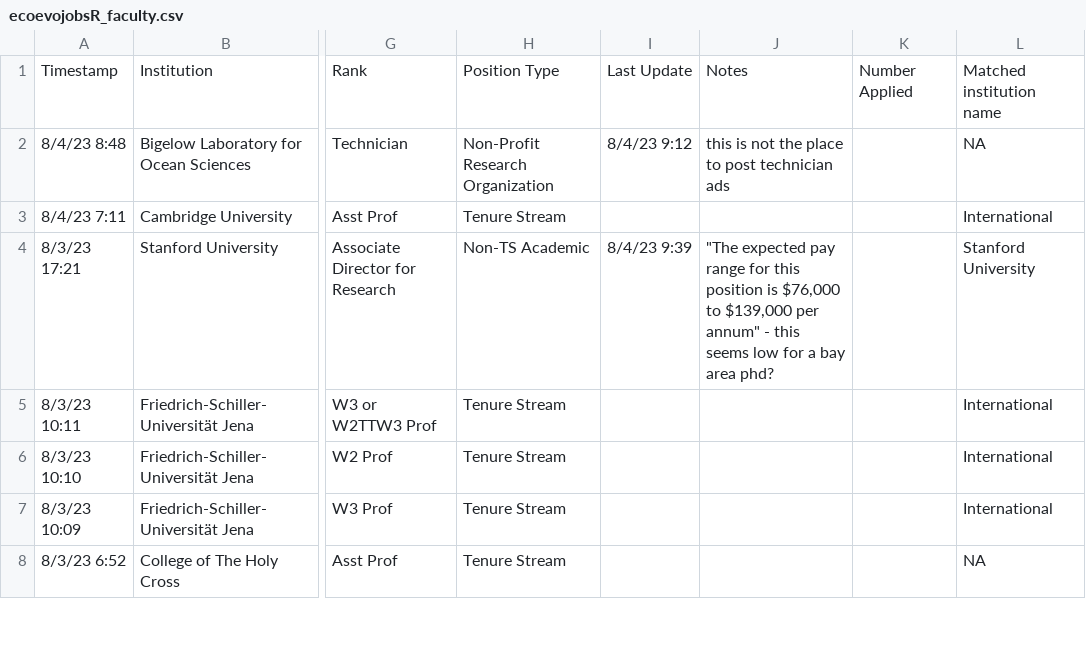
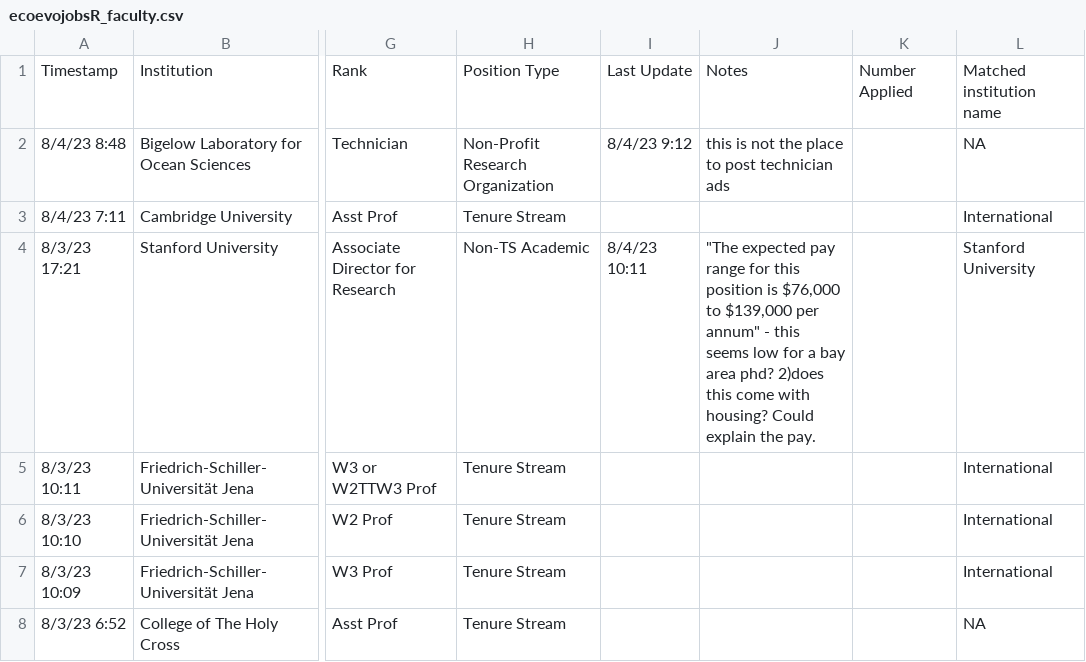
Before and after one commit to eddelbuettel/ecoevojobsR, a CSV file: data-raw/ecoevojobsR_faculty.csv, drawn as a sheet; only a part is shown, gaps mark what is left out; the diff names each change by its address in the sheet, - before the commit and + after, or states it on an @@ line.

```diff
--- a/data-raw/ecoevojobsR_faculty.csv
+++ b/data-raw/ecoevojobsR_faculty.csv
-I4: 8/4/23 9:39
+I4: 8/4/23 10:11
-J4: …area phd?
+J4: …area phd? 2)does this come with housing? Could explain the pay.
```
Also changed, not shown: 1 other file.
